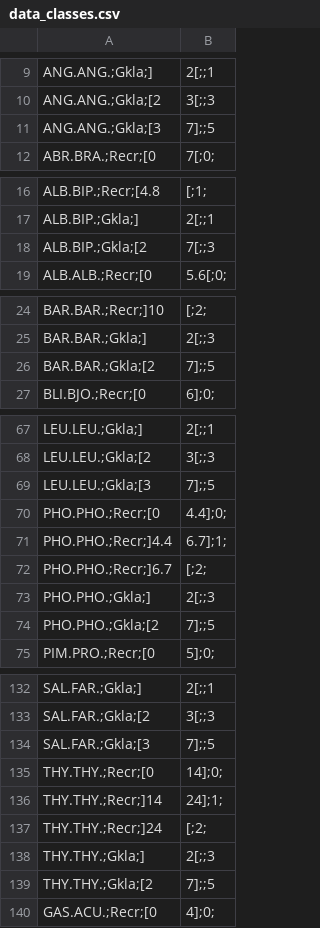
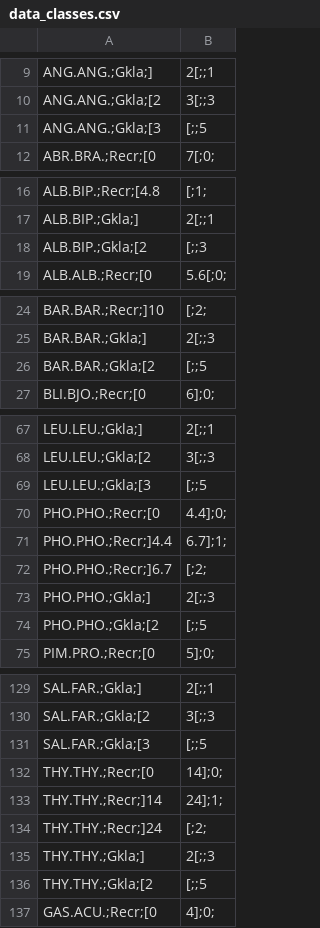
Before and after one commit to inbo/EQRfishes, a CSV file: inst/extdata/data_classes.csv, drawn as a sheet; only a part is shown, gaps mark what is left out; the diff covers the shown part only.

```diff
--- a/inst/extdata/data_classes.csv
+++ b/inst/extdata/data_classes.csv
@@ -10,3 +10,3 @@ ANG.ANG.;Gkla;] ,2[;;1
 ANG.ANG.;Gkla;[2,3[;;3
-ANG.ANG.;Gkla;[3,7];;5
+ANG.ANG.;Gkla;[3, [;;5
 ABR.BRA.;Recr;[0,7[;0;
@@ -17,3 +17,3 @@ ALB.BIP.;Recr;[4.8, [;1;
 ALB.BIP.;Gkla;] ,2[;;1
-ALB.BIP.;Gkla;[2,7[;;3
+ALB.BIP.;Gkla;[2, [;;3
 ALB.ALB.;Recr;[0,5.6[;0;
@@ -25,3 +25,3 @@ BAR.BAR.;Recr;]10, [;2;
 BAR.BAR.;Gkla;] ,2[;;3
-BAR.BAR.;Gkla;[2,7];;5
+BAR.BAR.;Gkla;[2, [;;5
 BLI.BJO.;Recr;[0,6];0;
@@ -68,3 +68,3 @@ LEU.LEU.;Gkla;] ,2[;;1
 LEU.LEU.;Gkla;[2,3[;;3
-LEU.LEU.;Gkla;[3,7];;5
+LEU.LEU.;Gkla;[3, [;;5
 PHO.PHO.;Recr;[0,4.4];0;
@@ -73,3 +73,3 @@ PHO.PHO.;Recr;]6.7, [;2;
 PHO.PHO.;Gkla;] ,2[;;3
-PHO.PHO.;Gkla;[2,7];;5
+PHO.PHO.;Gkla;[2, [;;5
 PIM.PRO.;Recr;[0,5];0;
@@ -133,3 +130,3 @@ SAL.FAR.;Gkla;] ,2[;;1
 SAL.FAR.;Gkla;[2,3[;;3
-SAL.FAR.;Gkla;[3,7];;5
+SAL.FAR.;Gkla;[3, [;;5
 THY.THY.;Recr;[0,14];0;
@@ -138,3 +135,3 @@ THY.THY.;Recr;]24, [;2;
 THY.THY.;Gkla;] ,2[;;3
-THY.THY.;Gkla;[2,7];;5
+THY.THY.;Gkla;[2, [;;5
 GAS.ACU.;Recr;[0,4];0;
```
Also changed, not shown: 12 added rows, 7 removed rows and 7 edited cells elsewhere in this file.
